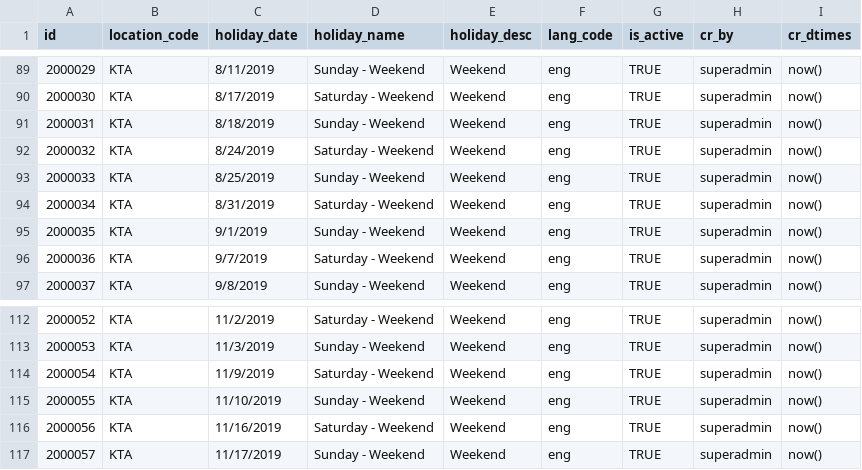
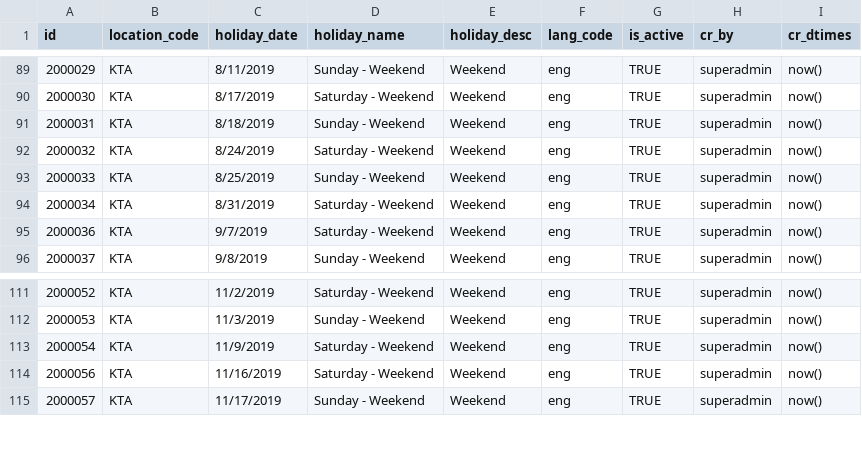
Before and after one commit to ckm007/otpmanager-new, a CSV file: db_scripts/mosip_master/dml/master-loc_holiday.csv, drawn as a sheet; only a part is shown, gaps mark what is left out.

Commit message:
[ MOSIP-21071 ] removed duplicate entries (#1306)
* [ MOSIP-21071 ] removed duplicate entries

* [ MOSIP-21071 ] removed duplicate entries

```diff
--- a/db_scripts/mosip_master/dml/master-loc_holiday.csv
+++ b/db_scripts/mosip_master/dml/master-loc_holiday.csv
@@ -94,3 +94,2 @@
 2000034,KTA,8/31/2019,Saturday - Weekend,Weekend,eng,TRUE,superadmin,now()
-2000035,KTA,9/1/2019,Sunday - Weekend,Weekend,eng,TRUE,superadmin,now()
 2000036,KTA,9/7/2019,Saturday - Weekend,Weekend,eng,TRUE,superadmin,now()
@@ -114,3 +113,2 @@
 2000054,KTA,11/9/2019,Saturday - Weekend,Weekend,eng,TRUE,superadmin,now()
-2000055,KTA,11/10/2019,Sunday - Weekend,Weekend,eng,TRUE,superadmin,now()
 2000056,KTA,11/16/2019,Saturday - Weekend,Weekend,eng,TRUE,superadmin,now()
```
Also changed, not shown: db_scripts/mosip_master/dml/master-machine_master.csv.
